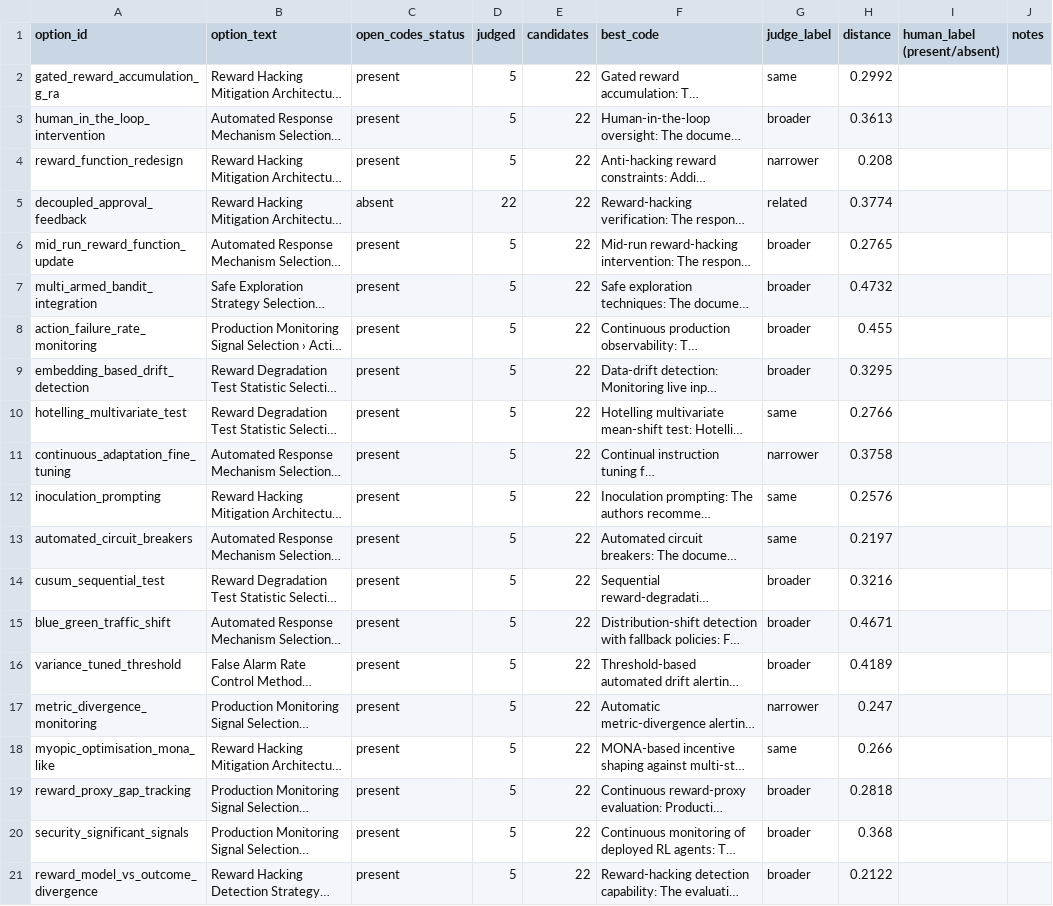
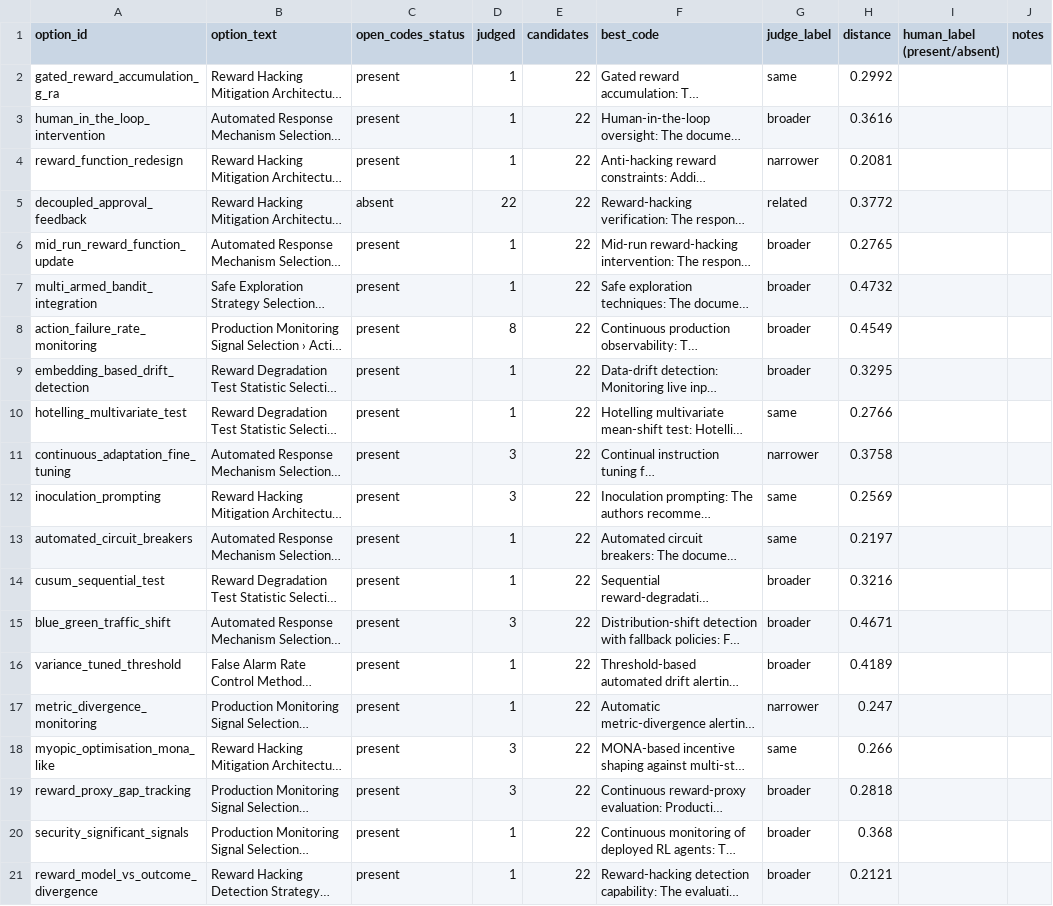
Before and after one commit to andresdp/delve, a CSV file: examples/c2-rl-monitoring/gt_luna/c2-rl-monitoring_20261002_211657_stage_funnel_handcheck.csv, drawn as a sheet; long unchanged cells end in …; the diff names each change by its address in the sheet, - before the commit and + after, or states it on an @@ line.

```diff
--- a/examples/c2-rl-monitoring/gt_luna/c2-rl-monitoring_20261002_211657_stage_funnel_handcheck.csv
+++ b/examples/c2-rl-monitoring/gt_luna/c2-rl-monitoring_20261002_211657_stage_funnel_handcheck.csv
-D2:D4 (judged): 5
+D2:D4 (judged): 1
-H3 (distance): 0.3613
+H3 (distance): 0.3616
-H4 (distance): 0.208
+H4 (distance): 0.2081
-H5 (distance): 0.3774
+H5 (distance): 0.3772
-D6:D7 (judged): 5
+D6:D7 (judged): 1
-D8 (judged): 5
+D8 (judged): 8
-H8 (distance): 0.455
+H8 (distance): 0.4549
-D9:D10 (judged): 5
+D9:D10 (judged): 1
-D11:D12 (judged): 5
+D11:D12 (judged): 3
-H12 (distance): 0.2576
+H12 (distance): 0.2569
-D13:D14 (judged): 5
+D13:D14 (judged): 1
-D15 (judged): 5
+D15 (judged): 3
-D16:D17 (judged): 5
+D16:D17 (judged): 1
-D18:D19 (judged): 5
+D18:D19 (judged): 3
-D20:D21 (judged): 5
+D20:D21 (judged): 1
-H21 (distance): 0.2122
+H21 (distance): 0.2121
```
Also changed, not shown: examples/c2-rl-monitoring/gt_luna/c2-rl-monitoring_20261002_211657_stage_funnel.csv, 2 other files.
